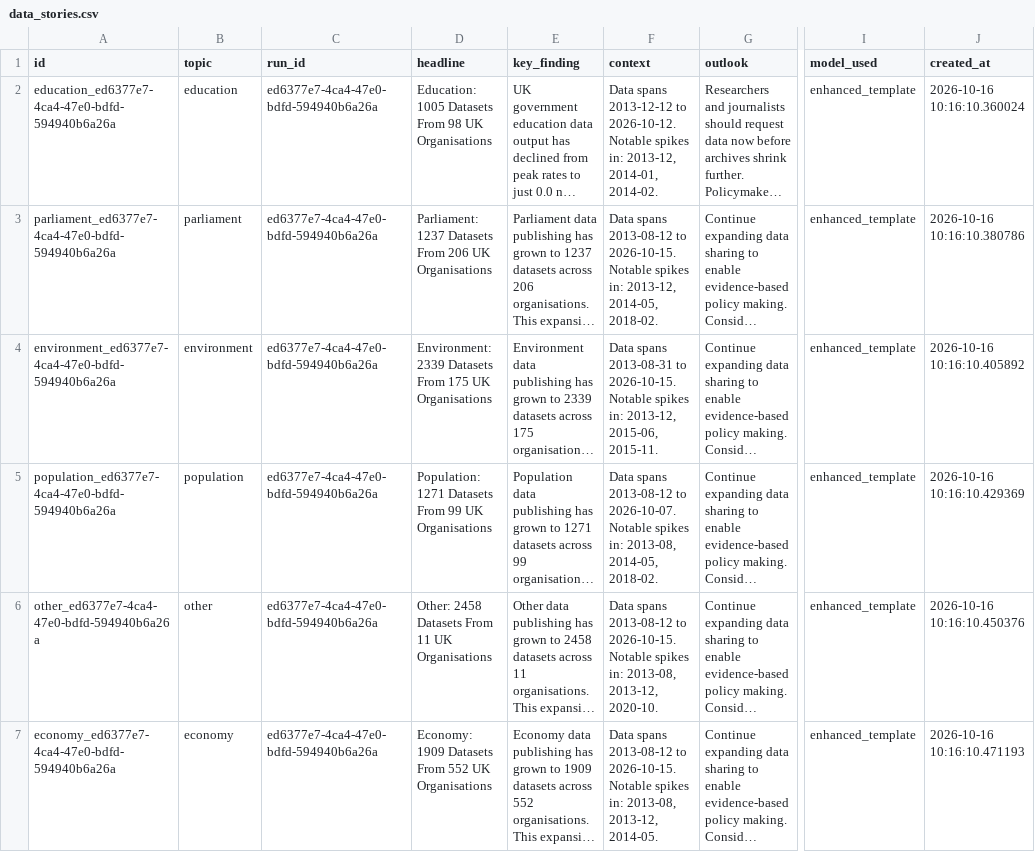
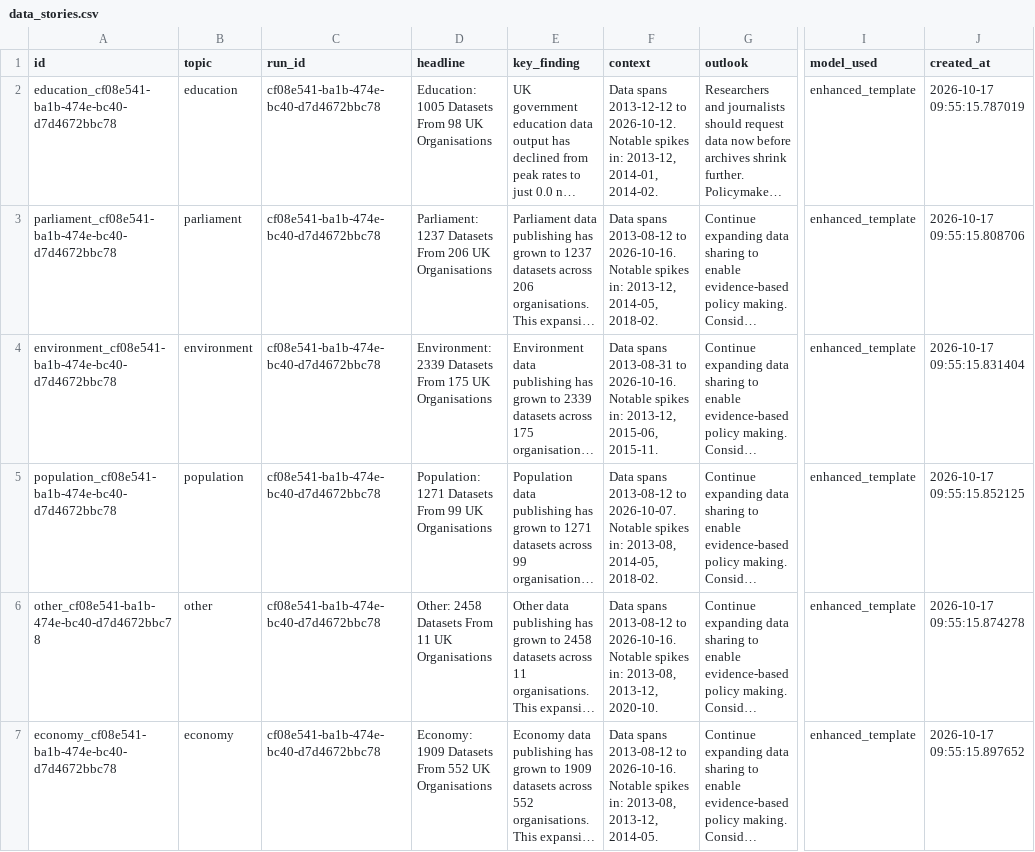
Before and after one commit to AnnasMazhar/UK-Data-Stories, a CSV file: data/derived/data_stories.csv, drawn as a sheet; only a part is shown, gaps mark what is left out; long unchanged cells end in …; the diff covers the shown part only; the diff names each change by its address in the sheet, - before the commit and + after, or states it on an @@ line.

```diff
--- a/data/derived/data_stories.csv
+++ b/data/derived/data_stories.csv
-A2 (id): education_ed6377e7-4ca4-47e0-bdfd-594940b6a26a
+A2 (id): education_cf08e541-ba1b-474e-bc40-d7d4672bbc78
-C2:C7 (run_id): ed6377e7-4ca4-47e0-bdfd-594940b6a26a
+C2:C7 (run_id): cf08e541-ba1b-474e-bc40-d7d4672bbc78
-J2 (created_at): 2026-10-16 10:16:10.360024
+J2 (created_at): 2026-10-17 09:55:15.787019
-A3 (id): parliament_ed6377e7-4ca4-47e0-bdfd-594940b6a26a
+A3 (id): parliament_cf08e541-ba1b-474e-bc40-d7d4672bbc78
-F3 (context): …2013-08-12 to 2026-10-15. Notable spikes…
+F3 (context): …2013-08-12 to 2026-10-16. Notable spikes…
-J3 (created_at): 2026-10-16 10:16:10.380786
+J3 (created_at): 2026-10-17 09:55:15.808706
-A4 (id): environment_ed6377e7-4ca4-47e0-bdfd-594940b6a26a
+A4 (id): environment_cf08e541-ba1b-474e-bc40-d7d4672bbc78
-F4 (context): …2013-08-31 to 2026-10-15. Notable spikes…
+F4 (context): …2013-08-31 to 2026-10-16. Notable spikes…
-J4 (created_at): 2026-10-16 10:16:10.405892
+J4 (created_at): 2026-10-17 09:55:15.831404
-A5 (id): population_ed6377e7-4ca4-47e0-bdfd-594940b6a26a
+A5 (id): population_cf08e541-ba1b-474e-bc40-d7d4672bbc78
-J5 (created_at): 2026-10-16 10:16:10.429369
+J5 (created_at): 2026-10-17 09:55:15.852125
-A6 (id): other_ed6377e7-4ca4-47e0-bdfd-594940b6a26a
+A6 (id): other_cf08e541-ba1b-474e-bc40-d7d4672bbc78
-F6 (context): …2013-08-12 to 2026-10-15. Notable spikes…
+F6 (context): …2013-08-12 to 2026-10-16. Notable spikes…
-J6 (created_at): 2026-10-16 10:16:10.450376
+J6 (created_at): 2026-10-17 09:55:15.874278
-A7 (id): economy_ed6377e7-4ca4-47e0-bdfd-594940b6a26a
+A7 (id): economy_cf08e541-ba1b-474e-bc40-d7d4672bbc78
-F7 (context): …2013-08-12 to 2026-10-15. Notable spikes…
+F7 (context): …2013-08-12 to 2026-10-16. Notable spikes…
-J7 (created_at): 2026-10-16 10:16:10.471193
+J7 (created_at): 2026-10-17 09:55:15.897652
```
Also changed, not shown: 16 edited cells elsewhere in this file, data/derived/analysis_results.csv, data/derived/insights.csv, 1 other file.
